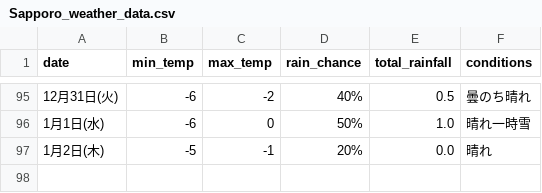
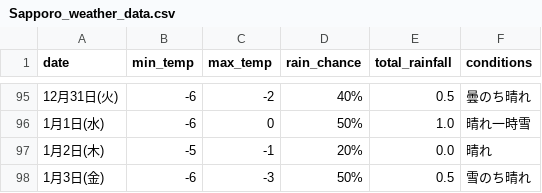
Before and after one commit to Curtendo/weather-scraper, a CSV file: Sapporo_weather_data.csv, drawn as a sheet; only a part is shown, gaps mark what is left out.

```diff
--- a/Sapporo_weather_data.csv
+++ b/Sapporo_weather_data.csv
@@ -97 +97,2 @@
 1月2日(木),-5,-1,20%,0.0,晴れ
+1月3日(金),-6,-3,50%,0.5,雪のち晴れ
```
Also changed, not shown: Kakamigahara_weather_data.csv, Okinawa_weather_data.csv, 2 other files.
